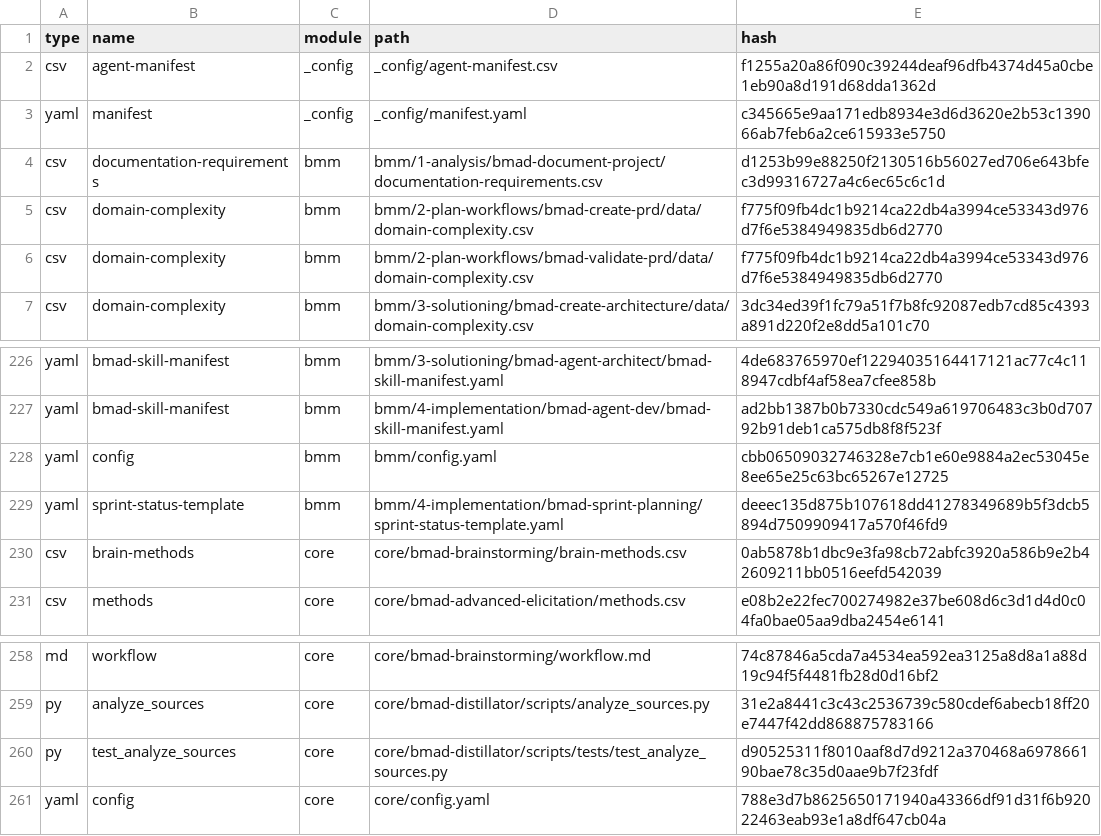
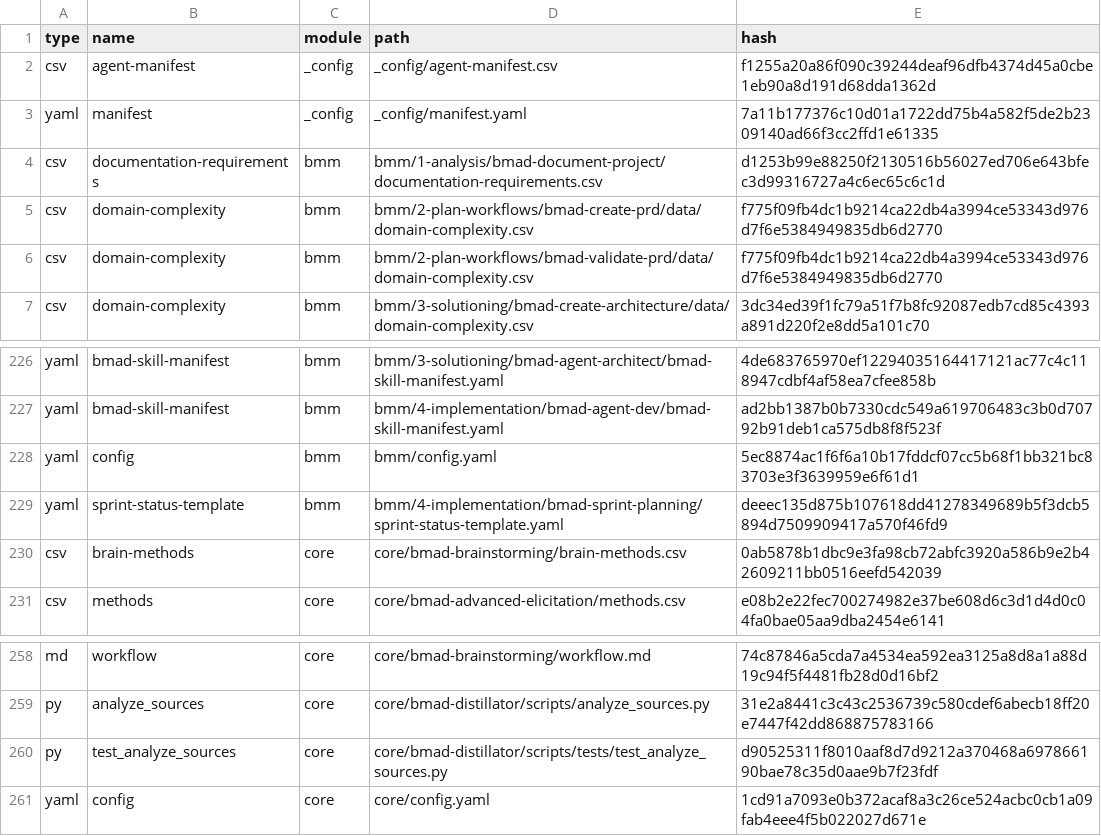
Before and after one commit to ongtungduong/vsaf, a CSV file: _bmad/_config/files-manifest.csv, drawn as a sheet; only a part is shown, gaps mark what is left out.

```diff
--- a/_bmad/_config/files-manifest.csv
+++ b/_bmad/_config/files-manifest.csv
@@ -2,3 +2,3 @@ type,name,module,path,hash
 "csv","agent-manifest","_config","_config/agent-manifest.csv","f1255a20a86f090c39244deaf96dfb4374d45a0cbe1eb90a8d191d68dda1362d"
-"yaml","manifest","_config","_config/manifest.yaml","c345665e9aa171edb8934e3d6d3620e2b53c139066ab7feb6a2ce615933e5750"
+"yaml","manifest","_config","_config/manifest.yaml","7a11b177376c10d01a1722dd75b4a582f5de2b2309140ad66f3cc2ffd1e61335"
 "csv","documentation-requirements","bmm","bmm/1-analysis/bmad-document-project/documentation-requirements.csv","d1253b99e88250f2130516b56027ed706e643bfec3d99316727a4c6ec65c6c1d"
@@ -227,3 +227,3 @@ type,name,module,path,hash
 "yaml","bmad-skill-manifest","bmm","bmm/4-implementation/bmad-agent-dev/bmad-skill-manifest.yaml","ad2bb1387b0b7330cdc549a619706483c3b0d70792b91deb1ca575db8f8f523f"
-"yaml","config","bmm","bmm/config.yaml","cbb06509032746328e7cb1e60e9884a2ec53045e8ee65e25c63bc65267e12725"
+"yaml","config","bmm","bmm/config.yaml","5ec8874ac1f6f6a10b17fddcf07cc5b68f1bb321bc83703e3f3639959e6f61d1"
 "yaml","sprint-status-template","bmm","bmm/4-implementation/bmad-sprint-planning/sprint-status-template.yaml","deeec135d875b107618dd41278349689b5f3dcb5894d7509909417a570f46fd9"
@@ -260,2 +260,2 @@ type,name,module,path,hash
 "py","test_analyze_sources","core","core/bmad-distillator/scripts/tests/test_analyze_sources.py","d90525311f8010aaf8d7d9212a370468a697866190bae78c35d0aae9b7f23fdf"
-"yaml","config","core","core/config.yaml","788e3d7b8625650171940a43366df91d31f6b92022463eab93e1a8df647cb04a"
+"yaml","config","core","core/config.yaml","1cd91a7093e0b372acaf8a3c26ce524acbc0cb1a09fab4eee4f5b022027d671e"
```
Also changed, not shown: 4 other files.
